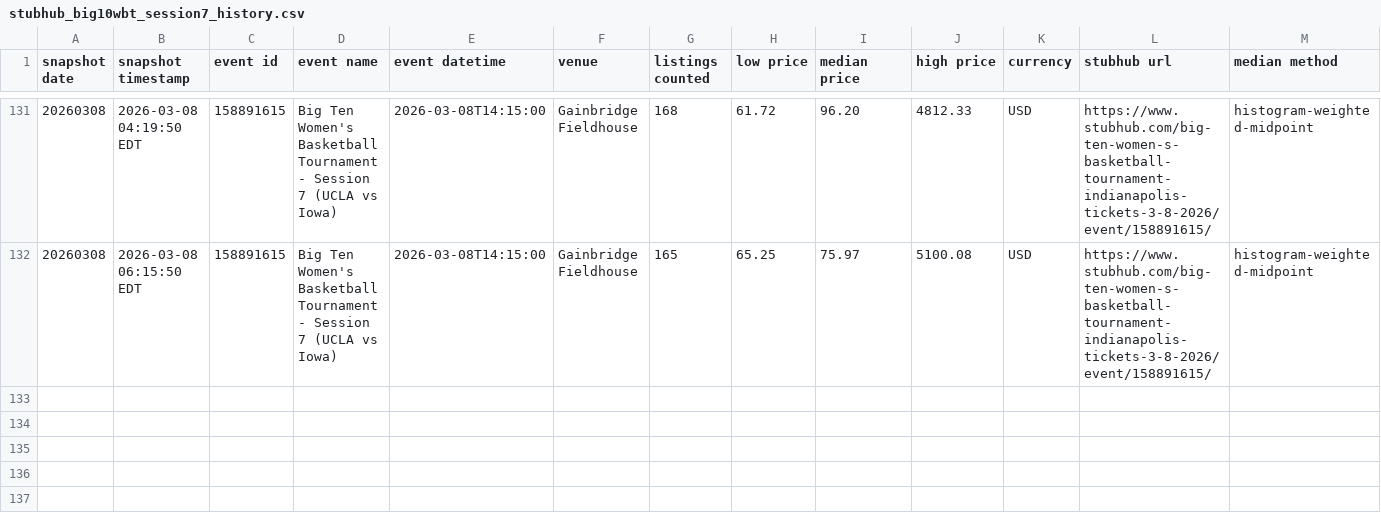
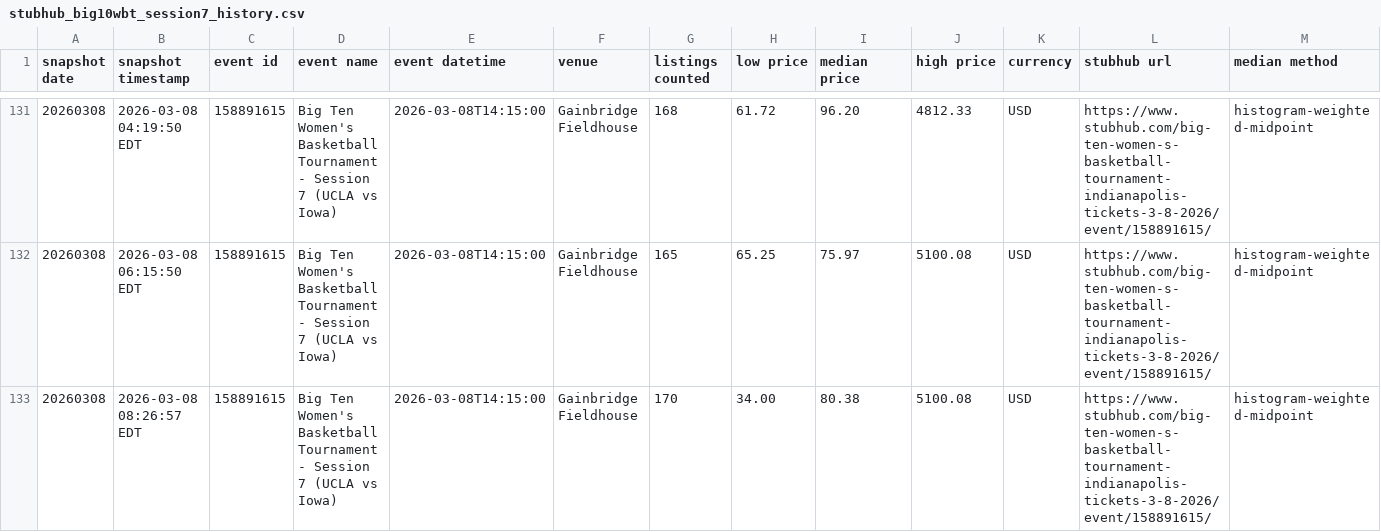
Before and after one commit to Minacoding-coder/nicar26-github-actions, a CSV file: data/stubhub_big10wbt_session7_history.csv, drawn as a sheet; only a part is shown, gaps mark what is left out; the diff names each change by its address in the sheet, - before the commit and + after, or states it on an @@ line.

```diff
--- a/data/stubhub_big10wbt_session7_history.csv
+++ b/data/stubhub_big10wbt_session7_history.csv
+row 133: 20260308 | 2026-03-08 08:26:57 EDT | 158891615 | Big Ten Women's Basketball Tournament - Session 7 (UCLA vs Iowa) | 2026-03-08T14:15:00 | Gainbridge Fieldhouse | 170 | 34.00 | 80.38 | 5100.08 | USD | https://www.stubhub.com/big-ten-women-s-basketball-tournament-indianapolis-tickets-3-8-2026/event/158891615/ | histogram-weighted-midpoint
```
Also changed, not shown: 1 other file.
